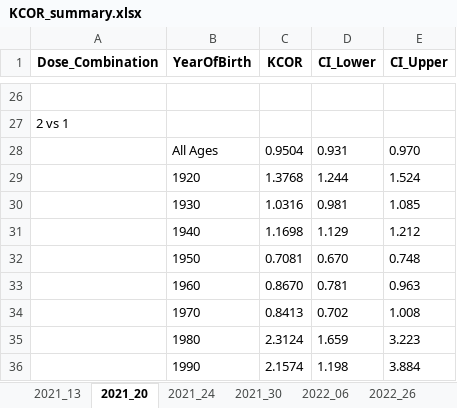
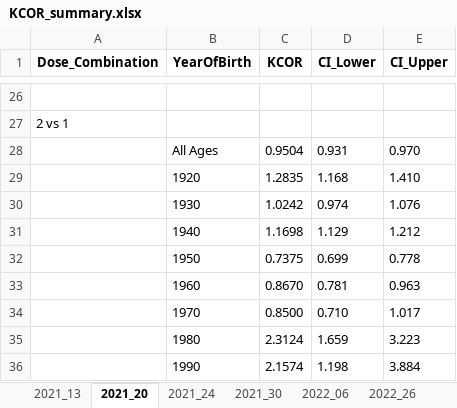
Before and after one commit to skirsch/KCOR, an Excel workbook: data/Czech/KCOR_summary.xlsx, sheet 2021_20, drawn as a sheet; only a part is shown, gaps mark what is left out; values as stored, in another font and other column widths than the file's, no borders; removed rows and columns are numbered as before the commit, all else as after; the diff covers the shown part only; the diff names each change by its address in the sheet, - before the commit and + after, or states it on an @@ line.

```diff
--- a/data/Czech/KCOR_summary.xlsx (sheet 2021_20)
+++ b/data/Czech/KCOR_summary.xlsx (sheet 2021_20)
-row 29:  | 1920 | 1.3768 | 1.244 | 1.524
-row 30:  | 1930 | 1.0316 | 0.981 | 1.085
+row 29:  | 1920 | 1.2835 | 1.168 | 1.410
+row 30:  | 1930 | 1.0242 | 0.974 | 1.076
-row 32:  | 1950 | 0.7081 | 0.670 | 0.748
+row 32:  | 1950 | 0.7375 | 0.699 | 0.778
-row 34:  | 1970 | 0.8413 | 0.702 | 1.008
+row 34:  | 1970 | 0.8500 | 0.710 | 1.017
```
Also changed, not shown: 16 added rows and 16 removed rows elsewhere in this sheet, sheet gamma_frailty_fit, sheet 2022_47, sheet 2022_06, sheet 2022_26, sheet 2021_30, sheet 2021_13, 1 more sheet, 7 other files.
